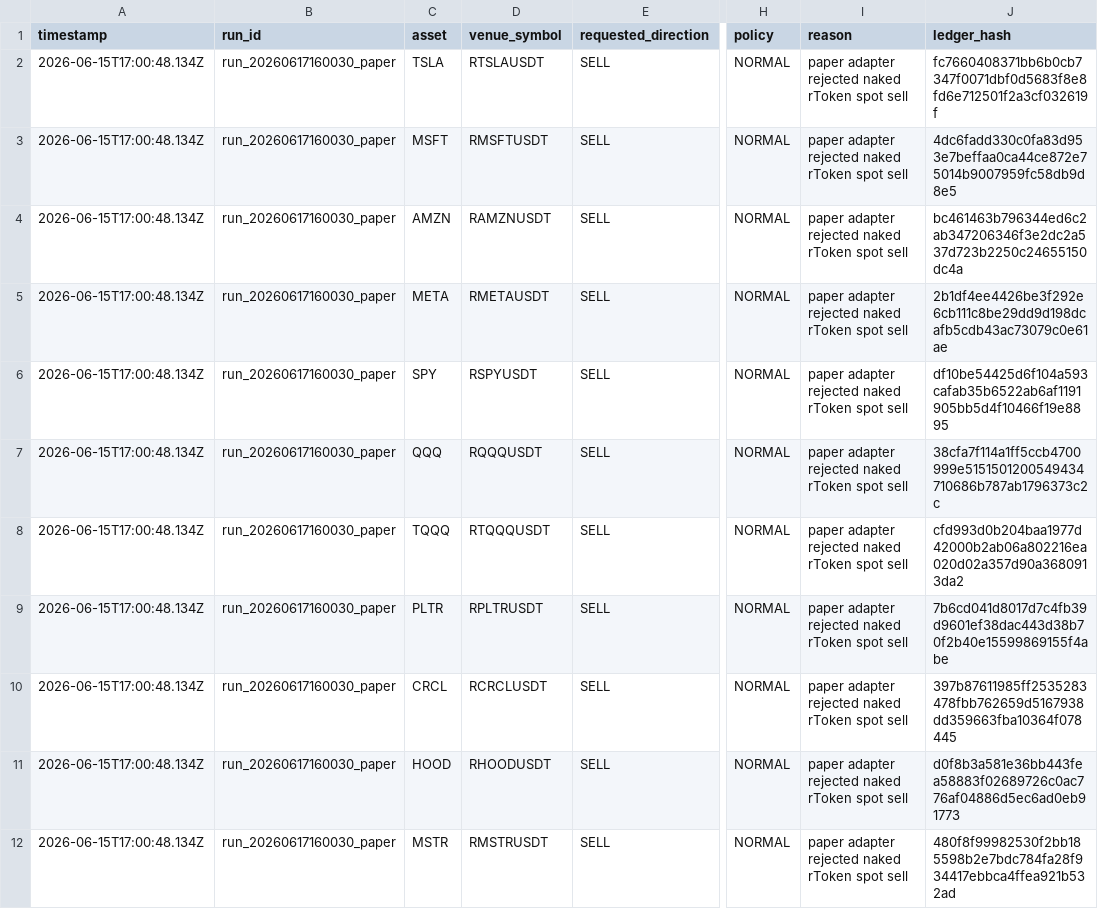
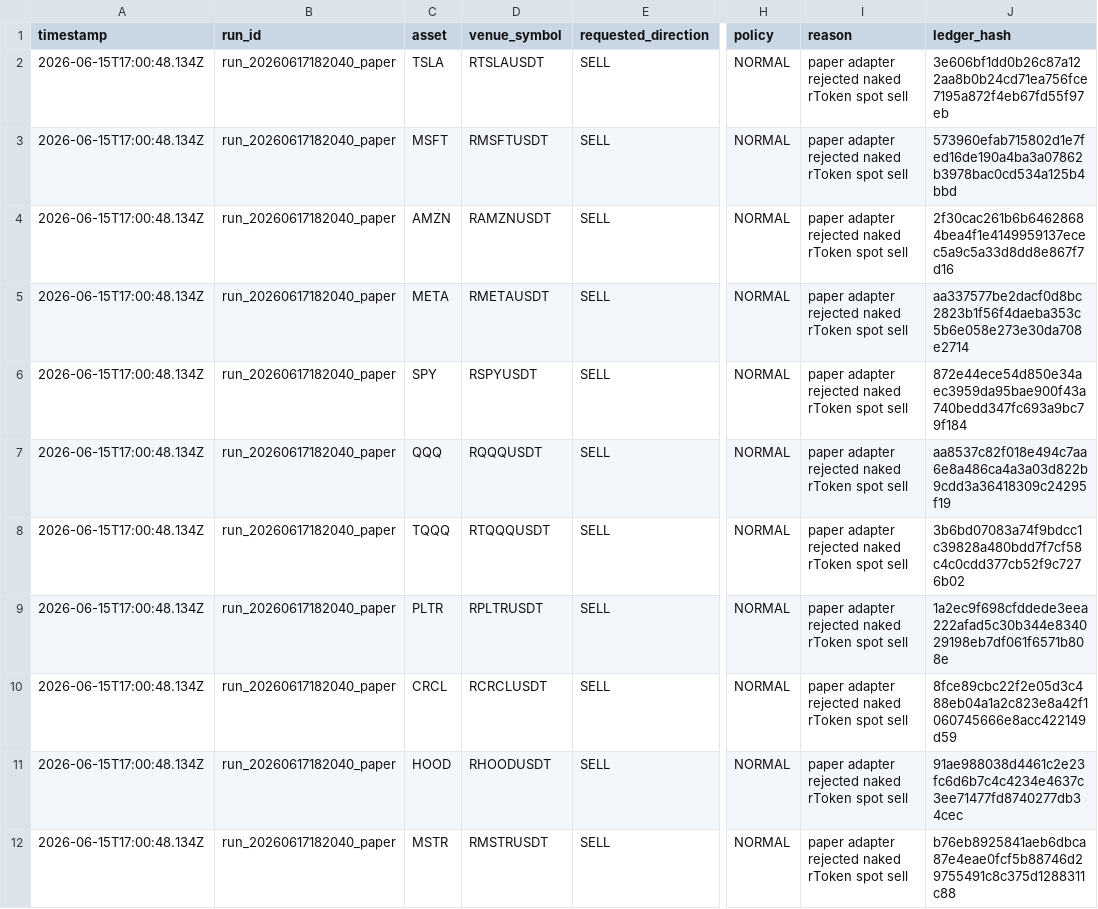
Before and after one commit to Pratiikpy/NightDesk, a CSV file: evidence/trading-log/block-reasons.csv, drawn as a sheet; only a part is shown, gaps mark what is left out; the diff names each change by its address in the sheet, - before the commit and + after, or states it on an @@ line.

```diff
--- a/evidence/trading-log/block-reasons.csv
+++ b/evidence/trading-log/block-reasons.csv
-B2:B12 (run_id): run_20260617160030_paper
+B2:B12 (run_id): run_20260617182040_paper
-J2 (ledger_hash): fc7660408371bb6b0cb7347f0071dbf0d5683f8e8fd6e712501f2a3cf032619f
+J2 (ledger_hash): 3e606bf1dd0b26c87a122aa8b0b24cd71ea756fce7195a872f4eb67fd55f97eb
-J3 (ledger_hash): 4dc6fadd330c0fa83d953e7beffaa0ca44ce872e75014b9007959fc58db9d8e5
+J3 (ledger_hash): 573960efab715802d1e7fed16de190a4ba3a07862b3978bac0cd534a125b4bbd
-J4 (ledger_hash): bc461463b796344ed6c2ab347206346f3e2dc2a537d723b2250c24655150dc4a
+J4 (ledger_hash): 2f30cac261b6b64628684bea4f1e4149959137ecec5a9c5a33d8dd8e867f7d16
-J5 (ledger_hash): 2b1df4ee4426be3f292e6cb111c8be29dd9d198dcafb5cdb43ac73079c0e61ae
+J5 (ledger_hash): aa337577be2dacf0d8bc2823b1f56f4daeba353c5b6e058e273e30da708e2714
-J6 (ledger_hash): df10be54425d6f104a593cafab35b6522ab6af1191905bb5d4f10466f19e8895
+J6 (ledger_hash): 872e44ece54d850e34aec3959da95bae900f43a740bedd347fc693a9bc79f184
-J7 (ledger_hash): 38cfa7f114a1ff5ccb4700999e5151501200549434710686b787ab1796373c2c
+J7 (ledger_hash): aa8537c82f018e494c7aa6e8a486ca4a3a03d822b9cdd3a36418309c24295f19
-J8 (ledger_hash): cfd993d0b204baa1977d42000b2ab06a802216ea020d02a357d90a3680913da2
+J8 (ledger_hash): 3b6bd07083a74f9bdcc1c39828a480bdd7f7cf58c4c0cdd377cb52f9c7276b02
-J9 (ledger_hash): 7b6cd041d8017d7c4fb39d9601ef38dac443d38b70f2b40e15599869155f4abe
+J9 (ledger_hash): 1a2ec9f698cfddede3eea222afad5c30b344e834029198eb7df061f6571b808e
-J10 (ledger_hash): 397b87611985ff2535283478fbb762659d5167938dd359663fba10364f078445
+J10 (ledger_hash): 8fce89cbc22f2e05d3c488eb04a1a2c823e8a42f1060745666e8acc422149d59
-J11 (ledger_hash): d0f8b3a581e36bb443fea58883f02689726c0ac776af04886d5ec6ad0eb91773
+J11 (ledger_hash): 91ae988038d4461c2e23fc6d6b7c4c4234e4637c3ee71477fd8740277db34cec
-J12 (ledger_hash): 480f8f99982530f2bb185598b2e7bdc784fa28f934417ebbca4ffea921b532ad
+J12 (ledger_hash): b76eb8925841aeb6dbca87e4eae0fcf5b88746d29755491c8c375d1288311c88
```
Also changed, not shown: evidence/trading-log/nightdesk-paper-trading-log.csv, 27 other files.
